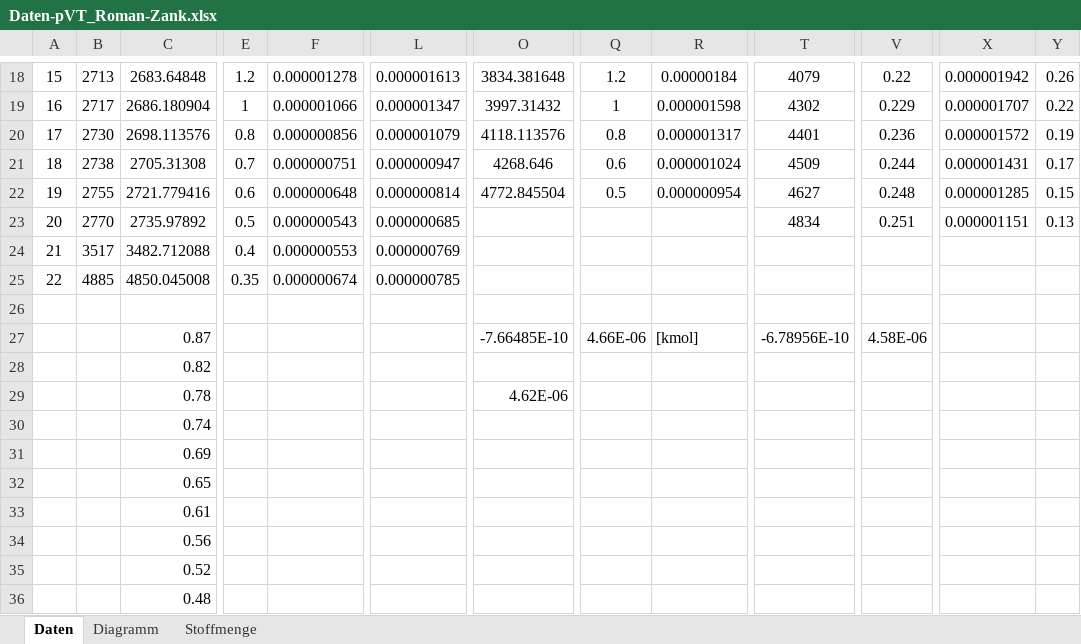
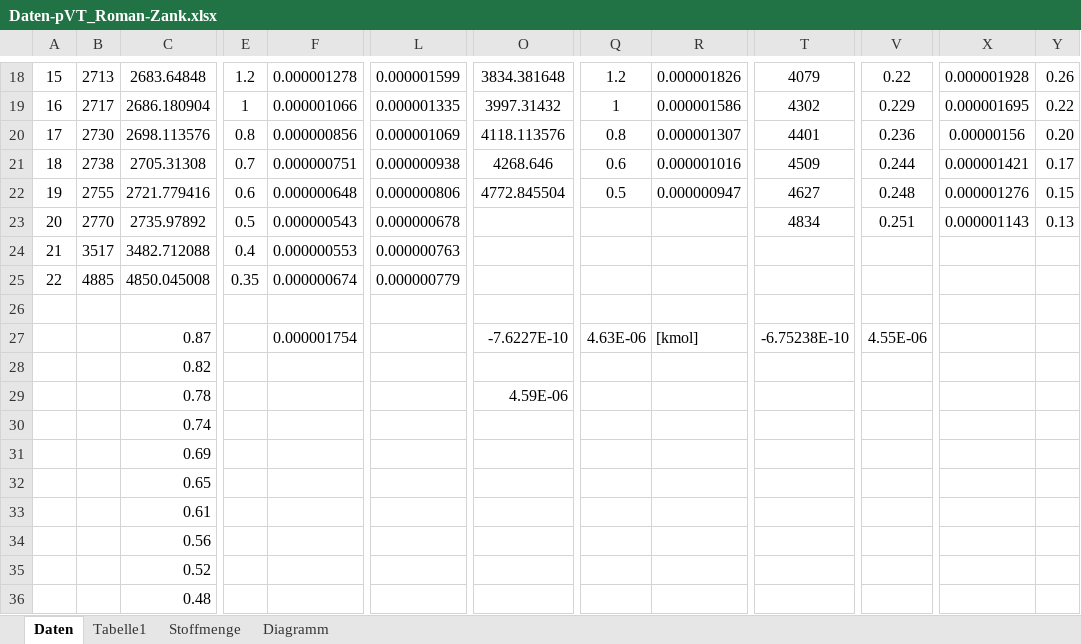
Before and after one commit to daroletibuza/PC2_Protokolle, an Excel workbook: 01_Versuch PVT/data/Daten-pVT_Roman-Zank.xlsx, sheet Daten, drawn as a sheet; only a part is shown, gaps mark what is left out; values as stored, in another font and other column widths than the file's, no borders; the diff covers the shown part only; the diff names each change by its address in the sheet, - before the commit and + after, or states it on an @@ line.

```diff
--- a/01_Versuch PVT/data/Daten-pVT_Roman-Zank.xlsx (sheet Daten)
+++ b/01_Versuch PVT/data/Daten-pVT_Roman-Zank.xlsx (sheet Daten)
+sheet tab: Tabelle1
@@ sheet tab order changed: Daten | Tabelle1 | Stoffmenge | Diagramm @@
-L18: 0.000001613
+L18: 0.000001599
-R18: 0.00000184
+R18: 0.000001826
-X18: 0.000001942
+X18: 0.000001928
-L19: 0.000001347
+L19: 0.000001335
-R19: 0.000001598
+R19: 0.000001586
-X19: 0.000001707
+X19: 0.000001695
-L20: 0.000001079
+L20: 0.000001069
-R20: 0.000001317
+R20: 0.000001307
-X20: 0.000001572
+X20: 0.00000156
-Y20: 0.19
+Y20: 0.20
-L21: 0.000000947
+L21: 0.000000938
-R21: 0.000001024
+R21: 0.000001016
-X21: 0.000001431
+X21: 0.000001421
-L22: 0.000000814
+L22: 0.000000806
-R22: 0.000000954
+R22: 0.000000947
-X22: 0.000001285
+X22: 0.000001276
-L23: 0.000000685
+L23: 0.000000678
-X23: 0.000001151
+X23: 0.000001143
-L24: 0.000000769
+L24: 0.000000763
-L25: 0.000000785
+L25: 0.000000779
-F27: (empty)
+F27: 0.000001754
-O27: -7.66485E-10
+O27: -7.6227E-10
-Q27: 4.66E-06
+Q27: 4.63E-06
-T27: -6.78956E-10
+T27: -6.75238E-10
-V27: 4.58E-06
+V27: 4.55E-06
-O29: 4.62E-06
+O29: 4.59E-06
```
Also changed, not shown: 62 edited cells elsewhere in this sheet, formulas that keep their value, charts or pictures, 13 other files.
